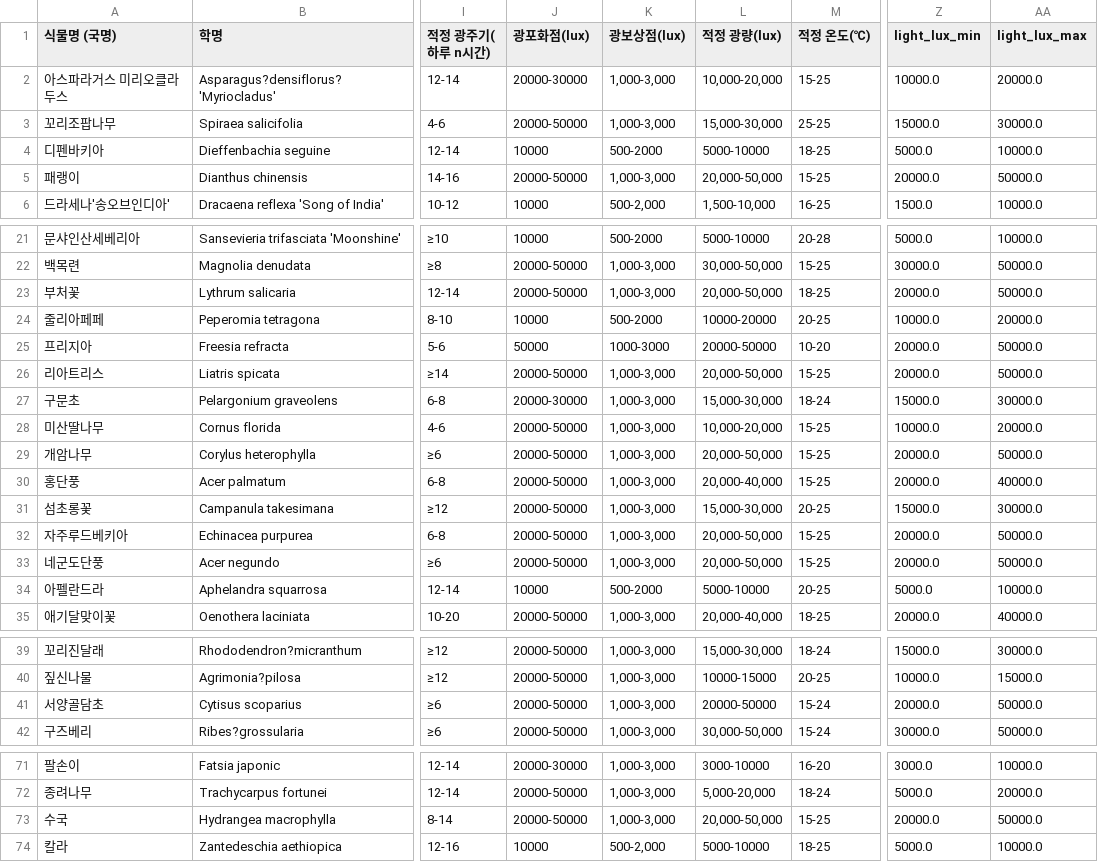
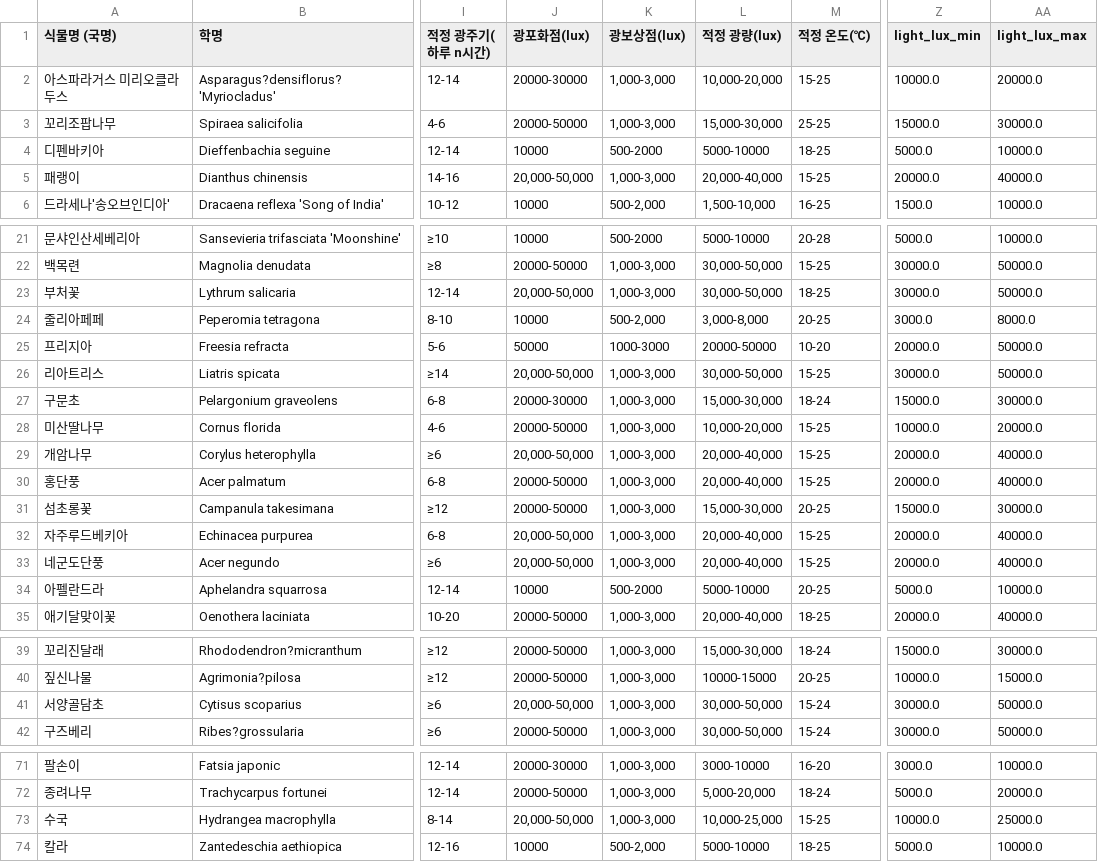
Before and after one commit to AI-PlantPlanner/pp-ai-model, a CSV file: data/processed/plants_normalized.csv, drawn as a sheet; only a part is shown, gaps mark what is left out; the diff names each change by its address in the sheet, - before the commit and + after, or states it on an @@ line.

Commit message:
GBIF 데이터 구축 1단계: 광량 수정 9종 반영, 학명 대조·기록 수집·원산 표시·좌표 정제 표시
- 원예팀 광량 수정본(10-06, 9종 적정 광량) 반영, en dash 범위 파싱 버그 수정
- GBIF 학명 대조(종 93·속 7), 다운로드 API 수집(DOI 10.15468/dl.fdf4xu, 819,609건)
- WCVP 2026-06판·WGSRPD L3로 기록별 원산/도입 표시
- CoordinateCleaner 3.0.1 검사별 표시(제외 적용 전)
- 외부 자료 출처는 data/external/SOURCES.md

```diff
--- a/data/processed/plants_normalized.csv
+++ b/data/processed/plants_normalized.csv
-J5 (광포화점(lux)): 20000-50000
+J5 (광포화점(lux)): 20,000-50,000
-L5 (적정 광량(lux)): 20,000-50,000
+L5 (적정 광량(lux)): 20,000-40,000
-AA5 (light_lux_max): 50000.0
+AA5 (light_lux_max): 40000.0
-J23 (광포화점(lux)): 20000-50000
+J23 (광포화점(lux)): 20,000-50,000
-L23 (적정 광량(lux)): 20,000-50,000
+L23 (적정 광량(lux)): 30,000-50,000
-Z23 (light_lux_min): 20000.0
+Z23 (light_lux_min): 30000.0
-K24 (광보상점(lux)): 500-2000
+K24 (광보상점(lux)): 500-2,000
-L24 (적정 광량(lux)): 10000-20000
+L24 (적정 광량(lux)): 3,000-8,000
-Z24 (light_lux_min): 10000.0
+Z24 (light_lux_min): 3000.0
-AA24 (light_lux_max): 20000.0
+AA24 (light_lux_max): 8000.0
-J26 (광포화점(lux)): 20000-50000
+J26 (광포화점(lux)): 20,000-50,000
-L26 (적정 광량(lux)): 20,000-50,000
+L26 (적정 광량(lux)): 30,000-50,000
-Z26 (light_lux_min): 20000.0
+Z26 (light_lux_min): 30000.0
-J29 (광포화점(lux)): 20000-50000
+J29 (광포화점(lux)): 20,000-50,000
-L29 (적정 광량(lux)): 20,000-50,000
+L29 (적정 광량(lux)): 20,000-40,000
-AA29 (light_lux_max): 50000.0
+AA29 (light_lux_max): 40000.0
-J32:J33 (광포화점(lux)): 20000-50000
+J32:J33 (광포화점(lux)): 20,000-50,000
-L32:L33 (적정 광량(lux)): 20,000-50,000
+L32:L33 (적정 광량(lux)): 20,000-40,000
-AA32:AA33 (light_lux_max): 50000.0
+AA32:AA33 (light_lux_max): 40000.0
-J41 (광포화점(lux)): 20000-50000
+J41 (광포화점(lux)): 20,000-50,000
-L41 (적정 광량(lux)): 20000-50000
+L41 (적정 광량(lux)): 30,000-50,000
-Z41 (light_lux_min): 20000.0
+Z41 (light_lux_min): 30000.0
-J73 (광포화점(lux)): 20000-50000
+J73 (광포화점(lux)): 20,000-50,000
-L73 (적정 광량(lux)): 20,000-50,000
+L73 (적정 광량(lux)): 10,000-25,000
-Z73 (light_lux_min): 20000.0
+Z73 (light_lux_min): 10000.0
-AA73 (light_lux_max): 50000.0
+AA73 (light_lux_max): 25000.0
```
Also changed, not shown: 17 other files.
